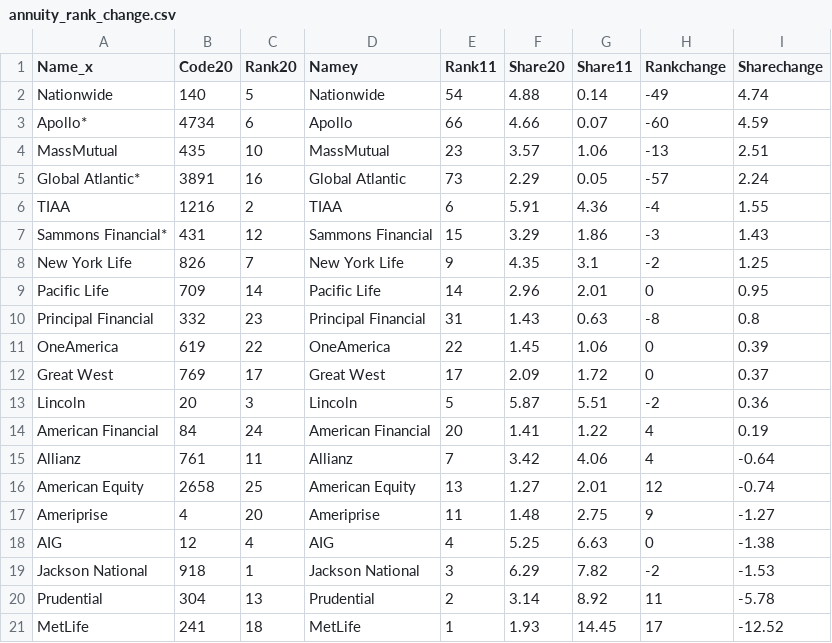
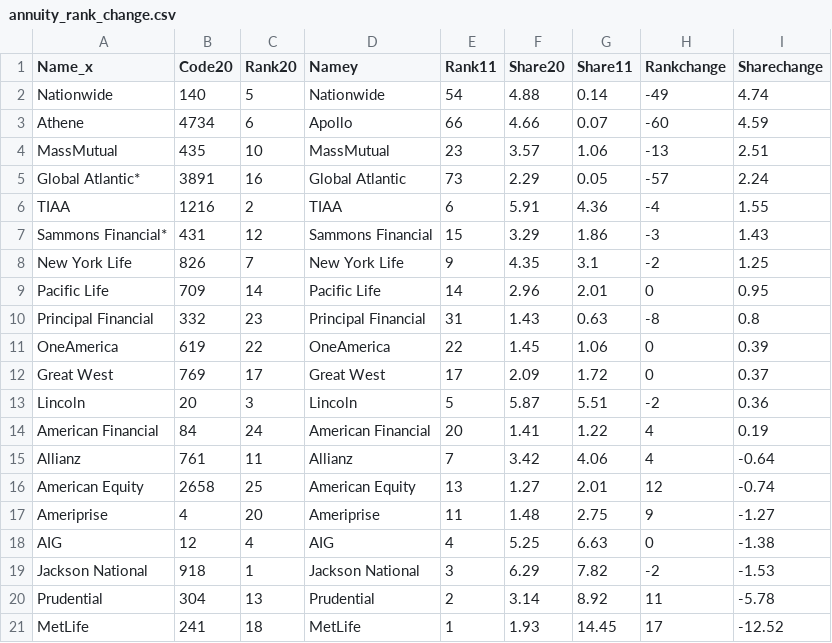
Before and after one commit to mingligraphics/money-media, a CSV file: Data & Coding/annuity_rank_change.csv, drawn as a sheet.

Commit message:
Add files via upload

```diff
--- a/Data & Coding/annuity_rank_change.csv
+++ b/Data & Coding/annuity_rank_change.csv
@@ -2,3 +2,3 @@ Name_x,Code20,Rank20,Namey,Rank11,Share20,Share11,Rankchange,Sharechange
 Nationwide,140,5,Nationwide,54,4.88,0.14,-49,4.74
-Apollo*,4734,6,Apollo,66,4.66,0.07,-60,4.59
+Athene,4734,6,Apollo,66,4.66,0.07,-60,4.59
 MassMutual,435,10,MassMutual,23,3.57,1.06,-13,2.51
```
